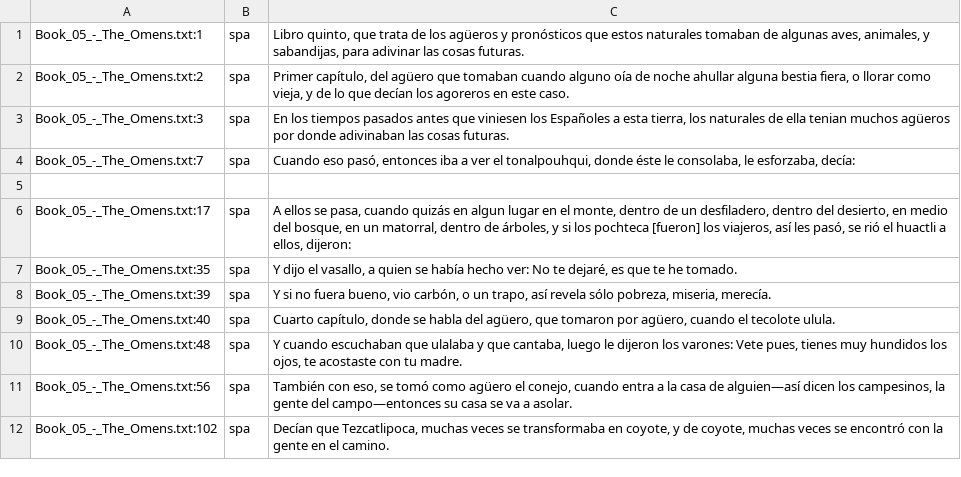
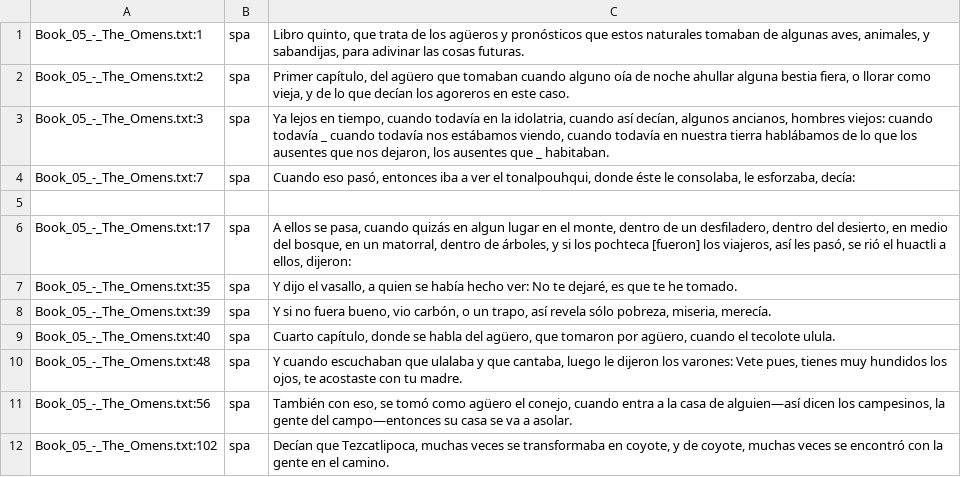
Before and after one commit to ftyers/UD_Classical_Nahuatl-FloCo, a TSV file: not-to-release/scripts/translation/Book_05_-_The_Omens.spa.tsv, drawn as a sheet.

```diff
--- a/not-to-release/scripts/translation/Book_05_-_The_Omens.spa.tsv
+++ b/not-to-release/scripts/translation/Book_05_-_The_Omens.spa.tsv
@@ -2,3 +2,3 @@ Book_05_-_The_Omens.txt:1	spa	Libro quinto, que trata de los agüeros y pronóst
 Book_05_-_The_Omens.txt:2	spa	Primer capítulo, del agüero que tomaban cuando alguno oía de noche ahullar alguna bestia fiera, o llorar como vieja, y de lo que decían los agoreros en este caso.
-Book_05_-_The_Omens.txt:3	spa	En los tiempos pasados antes que viniesen los Españoles a esta tierra, los naturales de ella tenian muchos agüeros por donde adivinaban las cosas futuras.
+Book_05_-_The_Omens.txt:3	spa	Ya lejos en tiempo, cuando todavía en la idolatria, cuando así decían, algunos ancianos, hombres viejos: cuando todavía _ cuando todavía nos estábamos viendo, cuando todavía en nuestra tierra hablábamos de lo que los ausentes que nos dejaron, los ausentes que _ habitaban.
 Book_05_-_The_Omens.txt:7	spa	Cuando eso pasó, entonces iba a ver el tonalpouhqui, donde éste le consolaba, le esforzaba, decía:
```
Also changed, not shown: not-to-release/scripts/lexicon.tsv, not-to-release/scripts/normalisation.tsv, 4 other files.
